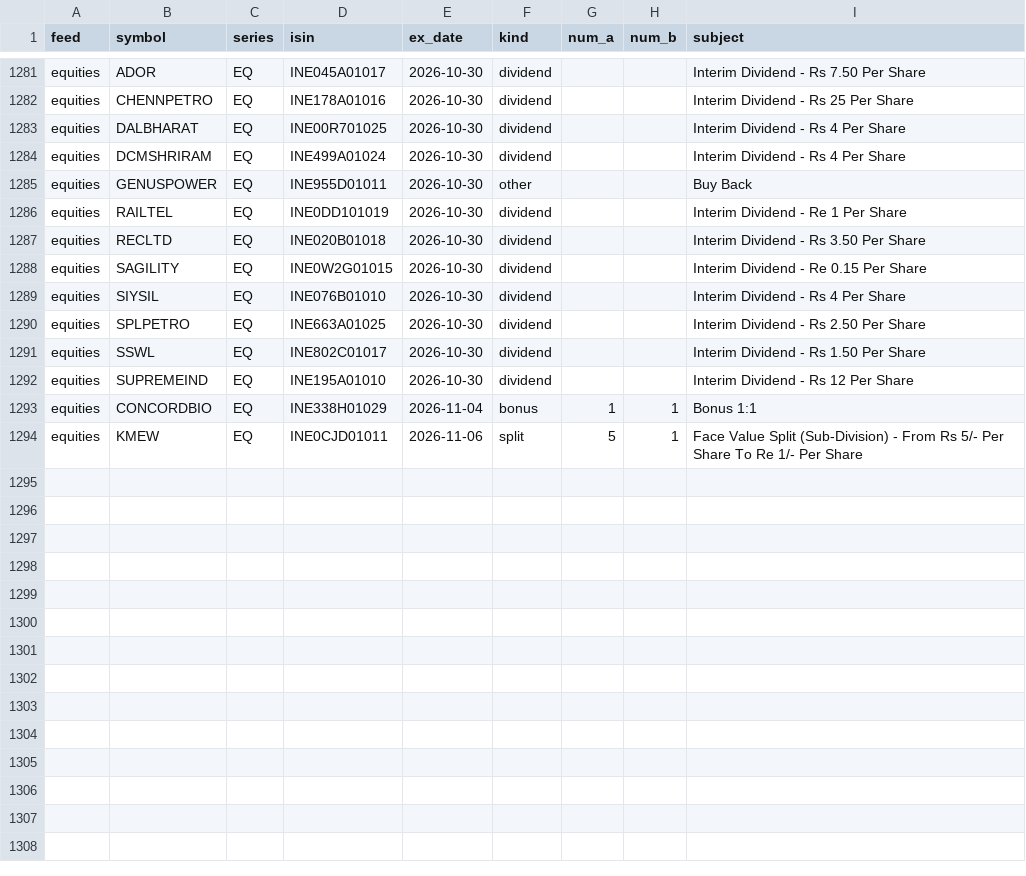
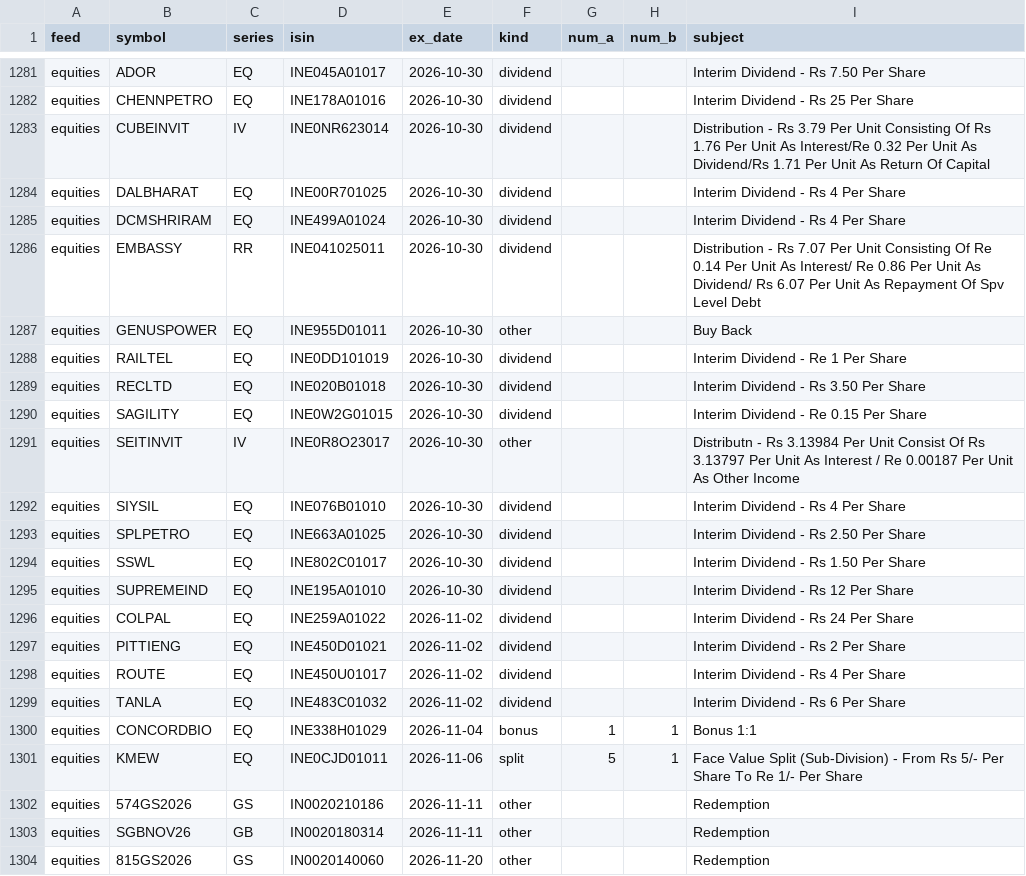
Before and after one commit to veer0608/bhavcopy-pipeline, a CSV file: data/corporate_actions.csv, drawn as a sheet; only a part is shown, gaps mark what is left out; the diff names each change by its address in the sheet, - before the commit and + after, or states it on an @@ line.

```diff
--- a/data/corporate_actions.csv
+++ b/data/corporate_actions.csv
+row 1283: equities | CUBEINVIT | IV | INE0NR623014 | 2026-10-30 | dividend |  |  | Distribution - Rs 3.79 Per Unit Consisting Of Rs 1.76 Per Unit As Interest/Re 0.32 Per Unit As Dividend/Rs 1.71 Per Unit As Return Of Capital
+row 1286: equities | EMBASSY | RR | INE041025011 | 2026-10-30 | dividend |  |  | Distribution - Rs 7.07 Per Unit Consisting Of Re 0.14 Per Unit As Interest/ Re 0.86 Per Unit As Dividend/ Rs 6.07 Per Unit As Repayment Of Spv Level Debt
+row 1291: equities | SEITINVIT | IV | INE0R8O23017 | 2026-10-30 | other |  |  | Distributn - Rs 3.13984 Per Unit Consist Of Rs 3.13797 Per Unit As Interest / Re 0.00187 Per Unit As Other Income
+row 1296: equities | COLPAL | EQ | INE259A01022 | 2026-11-02 | dividend |  |  | Interim Dividend - Rs 24 Per Share
+row 1297: equities | PITTIENG | EQ | INE450D01021 | 2026-11-02 | dividend |  |  | Interim Dividend - Rs 2 Per Share
+row 1298: equities | ROUTE | EQ | INE450U01017 | 2026-11-02 | dividend |  |  | Interim Dividend - Rs 4 Per Share
+row 1299: equities | TANLA | EQ | INE483C01032 | 2026-11-02 | dividend |  |  | Interim Dividend - Rs 6 Per Share
+row 1302: equities | 574GS2026 | GS | IN0020210186 | 2026-11-11 | other |  |  | Redemption
+row 1303: equities | SGBNOV26 | GB | IN0020180314 | 2026-11-11 | other |  |  | Redemption
+row 1304: equities | 815GS2026 | GS | IN0020140060 | 2026-11-20 | other |  |  | Redemption
```
Also changed, not shown: data/manifest.csv, 3 other files.
